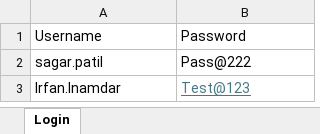
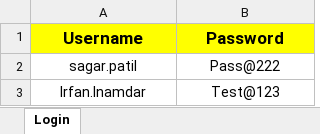
Before and after one commit to irfanlogstar/Enabill4.5-Robot-Freamwork, an Excel workbook: Robot_Data_Library/Data.xlsx, sheet Login, drawn as a sheet; values as stored, in another font and other column widths than the file's, no borders; the diff names each change by its address in the sheet, - before the commit and + after, or states it on an @@ line.

```diff
--- a/Robot_Data_Library/Data.xlsx (sheet Login)
+++ b/Robot_Data_Library/Data.xlsx (sheet Login)
@@ A1:B1 fill: none → #FFFF00, bold: off → on, text size: larger @@
-A1:B3 alignment: left
+A1:B3 alignment: center
@@ B3 underline: on → off, text colour: #467886 → black @@
```
Also changed, not shown: 33 other files.
